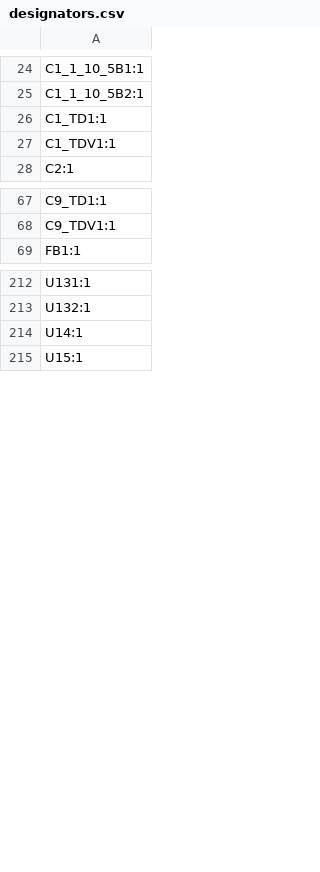
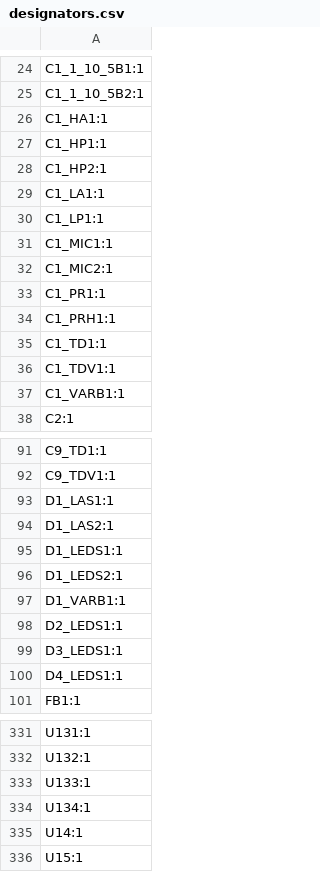
Before and after one commit to Erhannis/rf_switchboard, a CSV file: production/designators.csv, drawn as a sheet; only a part is shown, gaps mark what is left out; the diff covers the shown part only; the diff names each change by its address in the sheet, - before the commit and + after, or states it on an @@ line.

```diff
--- a/production/designators.csv
+++ b/production/designators.csv
+row 26: C1_HA1:1
+row 27: C1_HP1:1
+row 28: C1_HP2:1
+row 29: C1_LA1:1
+row 30: C1_LP1:1
+row 31: C1_MIC1:1
+row 32: C1_MIC2:1
+row 33: C1_PR1:1
+row 34: C1_PRH1:1
+row 37: C1_VARB1:1
+row 93: D1_LAS1:1
+row 94: D1_LAS2:1
+row 95: D1_LEDS1:1
+row 96: D1_LEDS2:1
+row 97: D1_VARB1:1
+row 98: D2_LEDS1:1
+row 99: D3_LEDS1:1
+row 100: D4_LEDS1:1
+row 333: U133:1
+row 334: U134:1
```
Also changed, not shown: 114 added rows, 1 removed row and 1 edited cell elsewhere in this file, production/bom.csv, production/positions.csv, 7 other files.
